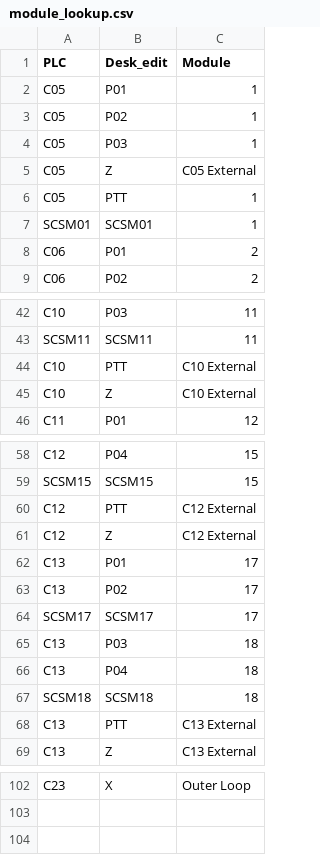
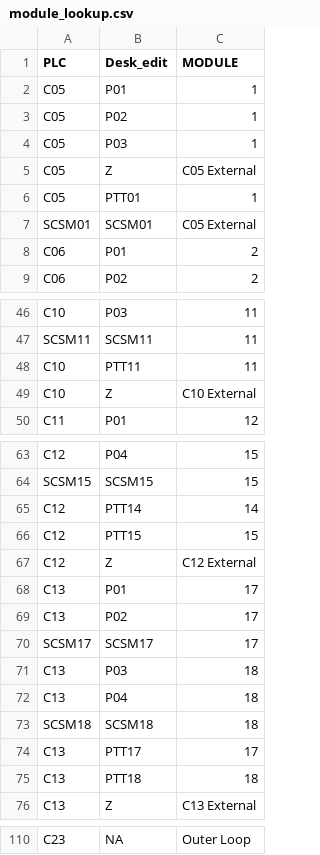
Before and after one commit to ch4413/scs, a CSV file: scsavailability/data/module_lookup.csv, drawn as a sheet; only a part is shown, gaps mark what is left out; addresses are those after the commit; the diff covers the shown part only; the diff names each change by its address in the sheet, - before the commit and + after, or states it on an @@ line.

```diff
--- a/scsavailability/data/module_lookup.csv
+++ b/scsavailability/data/module_lookup.csv
-C1: Module
+C1: MODULE
-B6 (Desk_edit): PTT
+B6 (Desk_edit): PTT01
-C7 (MODULE): 1
+C7 (MODULE): C05 External
-B48 (Desk_edit): PTT
+B48 (Desk_edit): PTT11
-C48 (MODULE): C10 External
+C48 (MODULE): 11
-B65 (Desk_edit): PTT
+B65 (Desk_edit): PTT14
-C65 (MODULE): C12 External
+C65 (MODULE): 14
+row 66: C12 | PTT15 | 15
-B74 (Desk_edit): PTT
+B74 (Desk_edit): PTT17
-C74 (MODULE): C13 External
+C74 (MODULE): 17
+row 75: C13 | PTT18 | 18
-B110 (Desk_edit): X
+B110 (Desk_edit): NA
```
Also changed, not shown: 6 added rows and 35 edited cells elsewhere in this file, 3 other files.
